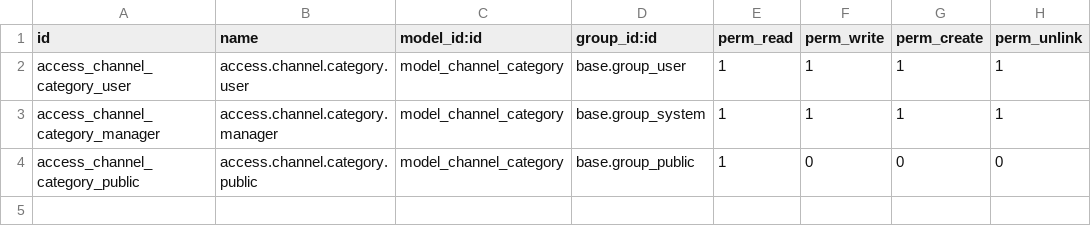
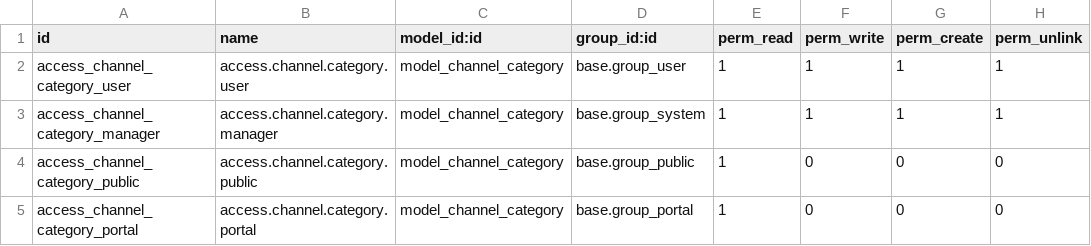
Before and after one commit to deploily/deploily-odoo, a CSV file: src/website_disable_quantity/security/ir.model.access.csv, drawn as a sheet; the diff names each change by its address in the sheet, - before the commit and + after, or states it on an @@ line.

Commit message:
add acces for portal

```diff
--- a/src/website_disable_quantity/security/ir.model.access.csv
+++ b/src/website_disable_quantity/security/ir.model.access.csv
+row 5: access_channel_category_portal | access.channel.category.portal | model_channel_category | base.group_portal | 1 | 0 | 0 | 0
```
